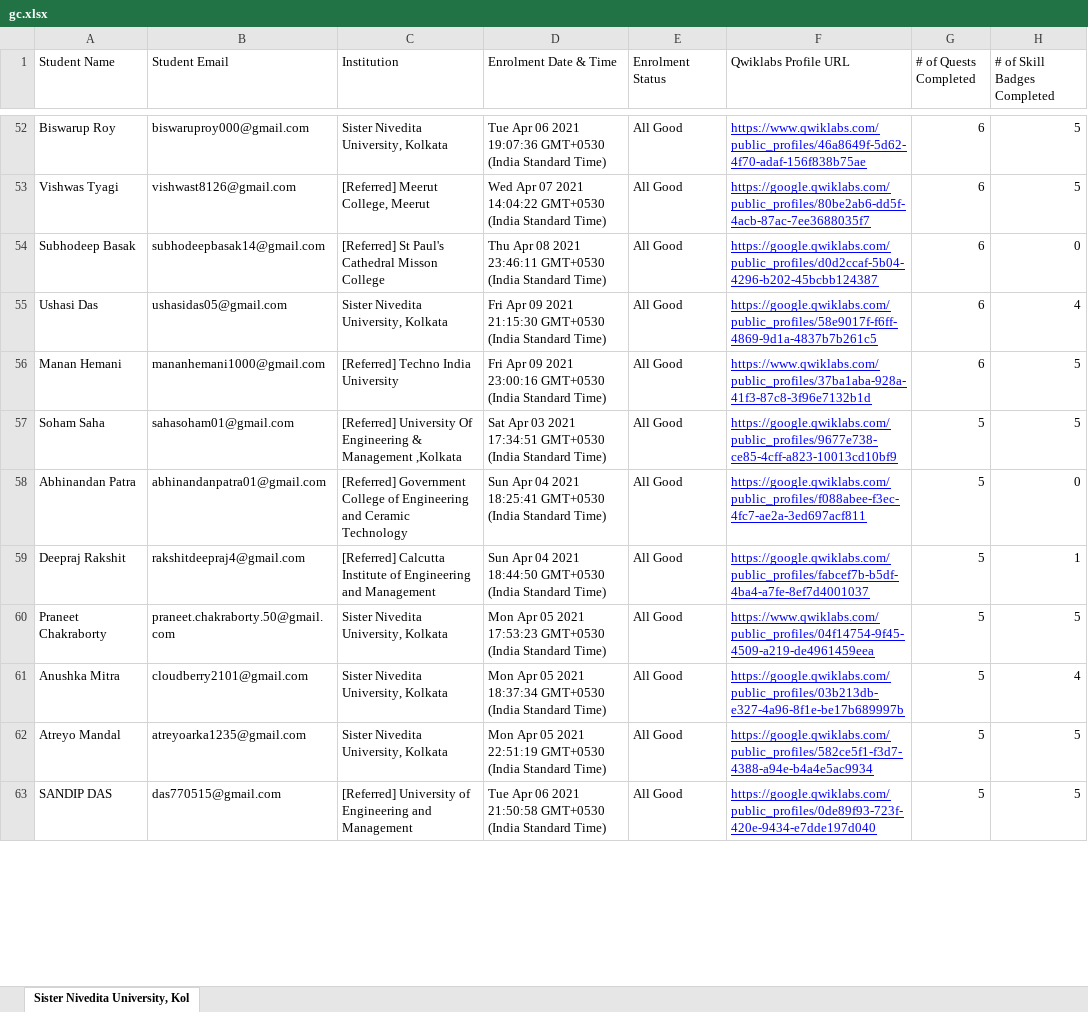
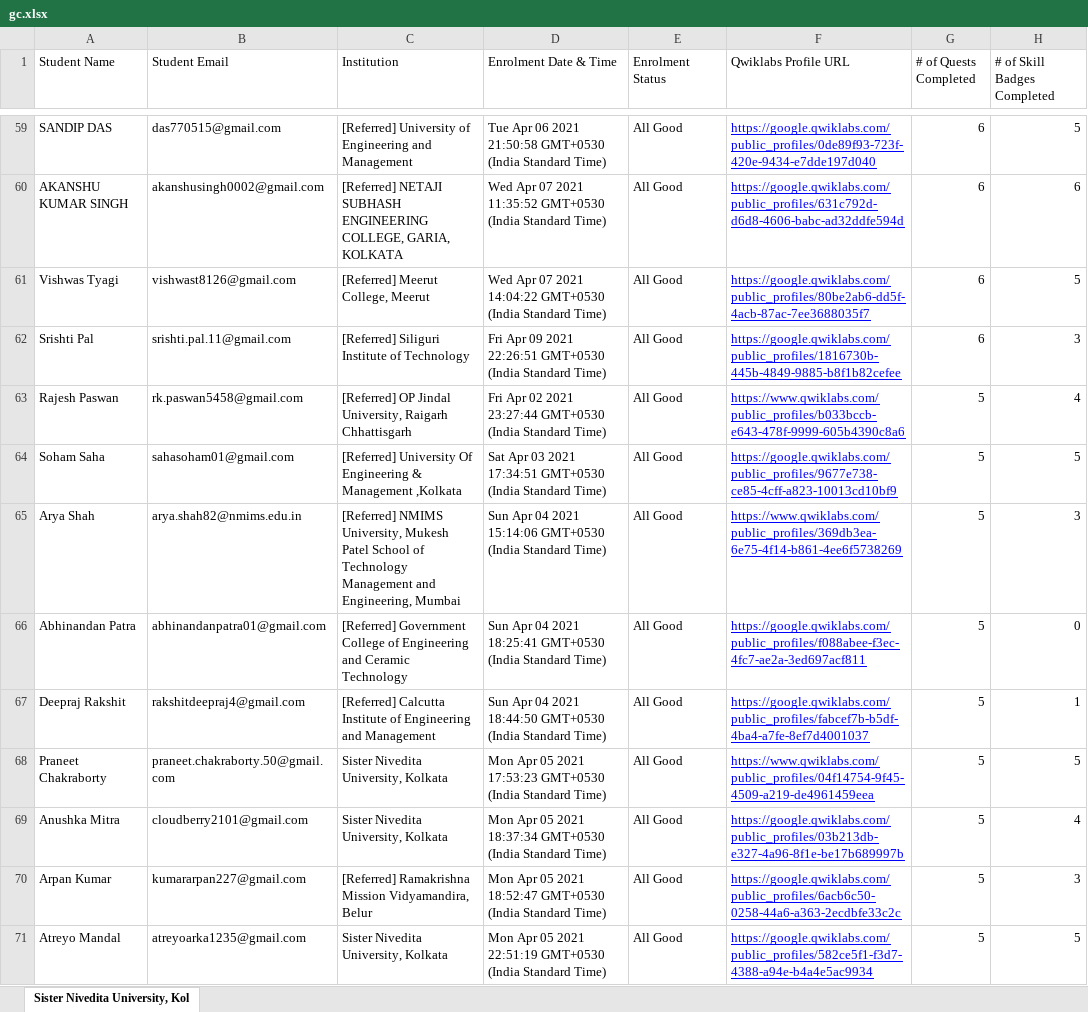
Before and after one commit to sagnikmitra/Qwiklabs-Progress-Generator-Streamlit, an Excel workbook: gc.xlsx, sheet Sister Nivedita University, Kol, drawn as a sheet; only a part is shown, gaps mark what is left out; values as stored, in another font and other column widths than the file's, no borders; charts and pictures not drawn; removed rows and columns are numbered as before the commit, all else as after; the diff covers the shown part only; the diff names each change by its address in the sheet, - before the commit and + after, or states it on an @@ line.

```diff
--- a/gc.xlsx (sheet Sister Nivedita University, Kol)
+++ b/gc.xlsx (sheet Sister Nivedita University, Kol)
-A59 (Student Name): Biswarup Roy
+A59 (Student Name): SANDIP DAS
-B59 (Student Email): biswaruproy000@gmail.com
+B59 (Student Email): das770515@gmail.com
-C59 (Institution): Sister Nivedita University, Kolkata
+C59 (Institution): [Referred] University of Engineering and Management
-D59 (Enrolment Date & Time): …06 2021 19:07:36 GMT+0530 (India…
+D59 (Enrolment Date & Time): …06 2021 21:50:58 GMT+0530 (India…
-F59 (Qwiklabs Profile URL): https://www.qwiklabs.com/public_profiles/46a8649f-5d62-4f70-adaf-156f838b75ae
+F59 (Qwiklabs Profile URL): https://google.qwiklabs.com/public_profiles/0de89f93-723f-420e-9434-e7dde197d040
+row 60: AKANSHU KUMAR SINGH | akanshusingh0002@gmail.com | [Referred] NETAJI SUBHASH ENGINEERING COLLEGE, GARIA, KOLKATA | Wed Apr 07 2021 11:35:52 GMT+0530 (India Standard Time) | All Good | https://google.qwiklabs.com/public_profiles/631c792d-d6d8-4606-babc-ad32ddfe594d | 6 | 6
-row 54: Subhodeep Basak | subhodeepbasak14@gmail.com | [Referred] St Paul's Cathedral Misson College | Thu Apr 08 2021 23:46:11 GMT+0530 (India Standard Time) | All Good | https://google.qwiklabs.com/public_profiles/d0d2ccaf-5b04-4296-b202-45bcbb124387 | 6 | 0
-row 55: Ushasi Das | ushasidas05@gmail.com | Sister Nivedita University, Kolkata | Fri Apr 09 2021 21:15:30 GMT+0530 (India Standard Time) | All Good | https://google.qwiklabs.com/public_profiles/58e9017f-f6ff-4869-9d1a-4837b7b261c5 | 6 | 4
-row 56: Manan Hemani | mananhemani1000@gmail.com | [Referred] Techno India University | Fri Apr 09 2021 23:00:16 GMT+0530 (India Standard Time) | All Good | https://www.qwiklabs.com/public_profiles/37ba1aba-928a-41f3-87c8-3f96e7132b1d | 6 | 5
+row 62: Srishti Pal | srishti.pal.11@gmail.com | [Referred] Siliguri Institute of Technology | Fri Apr 09 2021 22:26:51 GMT+0530 (India Standard Time) | All Good | https://google.qwiklabs.com/public_profiles/1816730b-445b-4849-9885-b8f1b82cefee | 6 | 3
+row 63: Rajesh Paswan | rk.paswan5458@gmail.com | [Referred] OP Jindal University, Raigarh Chhattisgarh | Fri Apr 02 2021 23:27:44 GMT+0530 (India Standard Time) | All Good | https://www.qwiklabs.com/public_profiles/b033bccb-e643-478f-9999-605b4390c8a6 | 5 | 4
+row 65: Arya Shah | arya.shah82@nmims.edu.in | [Referred] NMIMS University, Mukesh Patel School of Technology Management and Engineering, Mumbai | Sun Apr 04 2021 15:14:06 GMT+0530 (India Standard Time) | All Good | https://www.qwiklabs.com/public_profiles/369db3ea-6e75-4f14-b861-4ee6f5738269 | 5 | 3
+row 70: Arpan Kumar | kumararpan227@gmail.com | [Referred] Ramakrishna Mission Vidyamandira, Belur | Mon Apr 05 2021 18:52:47 GMT+0530 (India Standard Time) | All Good | https://google.qwiklabs.com/public_profiles/6acb6c50-0258-44a6-a363-2ecdbfe33c2c | 5 | 3
-row 63: SANDIP DAS | das770515@gmail.com | [Referred] University of Engineering and Management | Tue Apr 06 2021 21:50:58 GMT+0530 (India Standard Time) | All Good | https://google.qwiklabs.com/public_profiles/0de89f93-723f-420e-9434-e7dde197d040 | 5 | 5
```
Also changed, not shown: 24 added rows, 25 removed rows and 27 edited cells elsewhere in this sheet.
